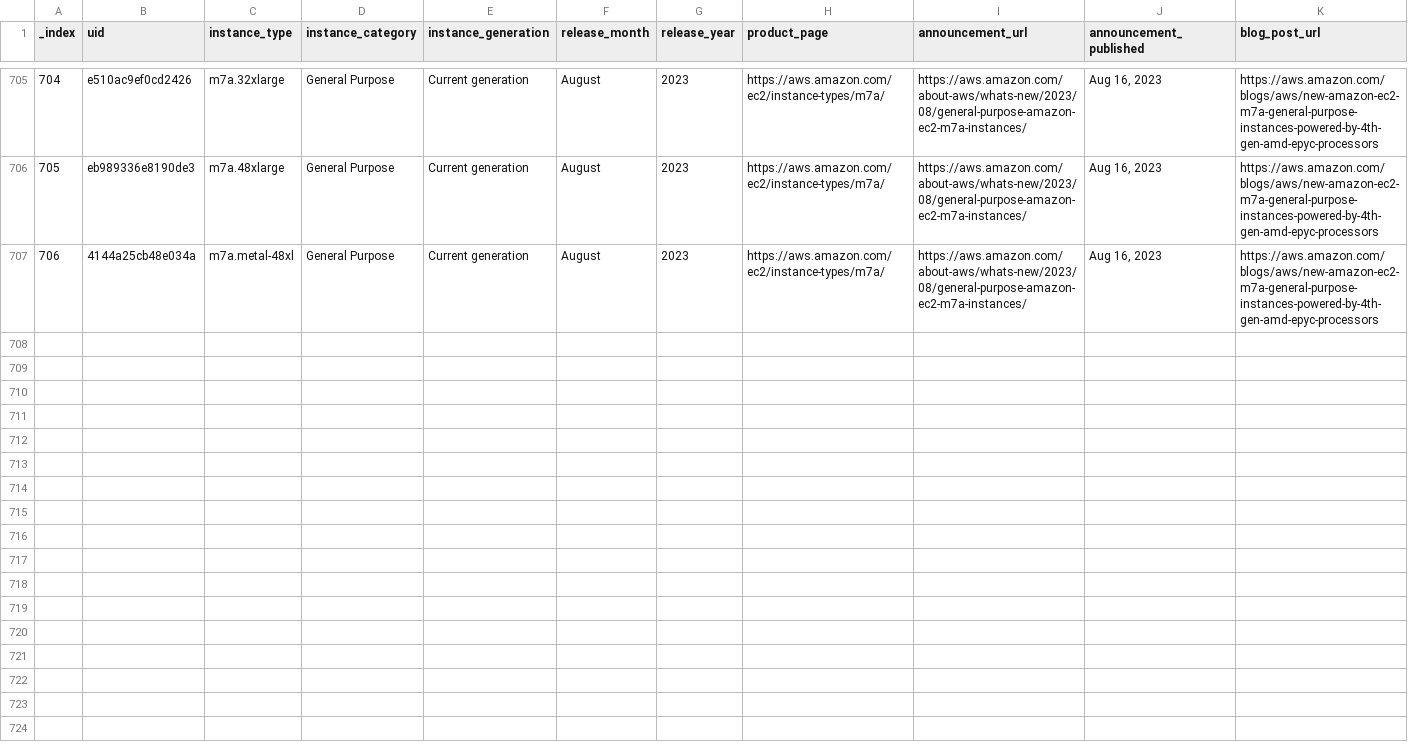
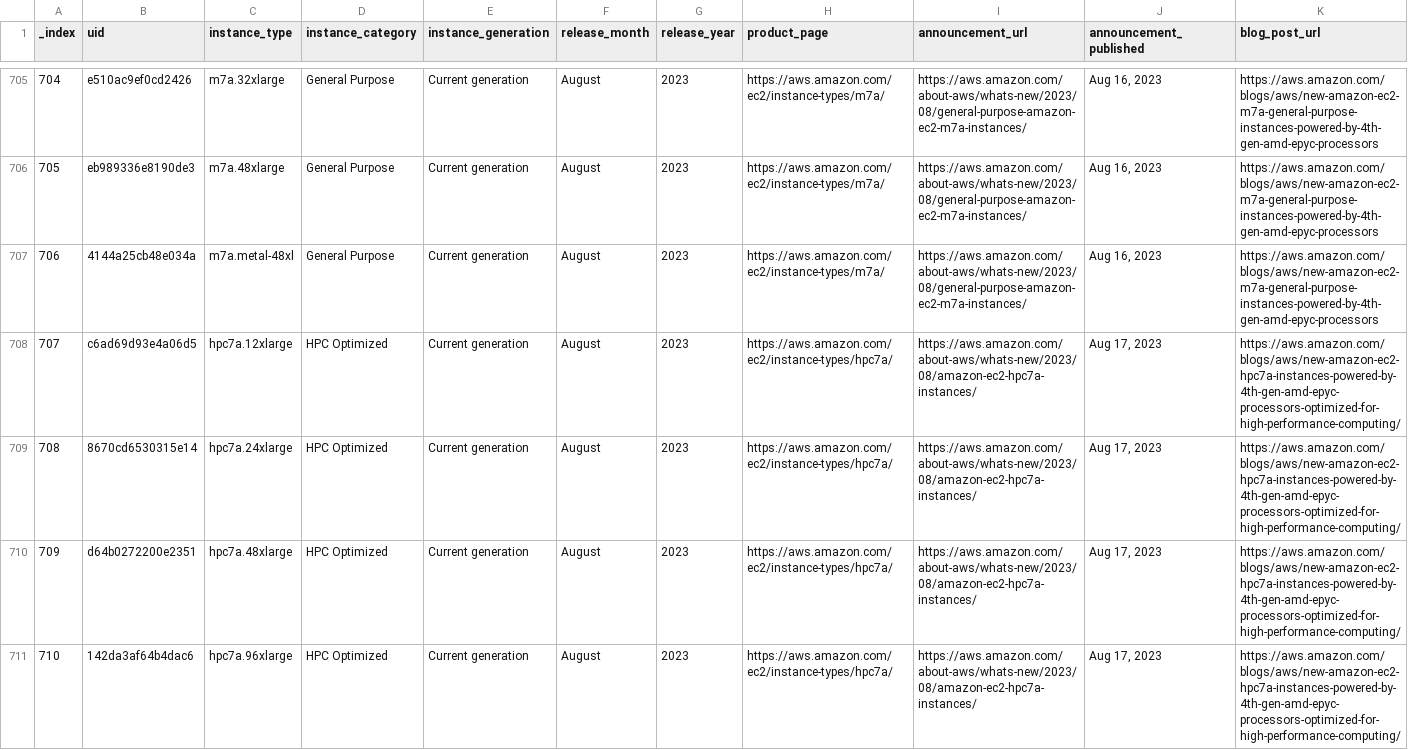
Before and after one commit to nrollr/EC2-timeline, a CSV file: public/data/timeline.csv, drawn as a sheet; only a part is shown, gaps mark what is left out; rows hold the shown columns only; the diff names each change by its address in the sheet, - before the commit and + after, or states it on an @@ line.

Commit message:
Added Hpc7a instances

```diff
--- a/public/data/timeline.csv
+++ b/public/data/timeline.csv
+row 708: 707 | c6ad69d93e4a06d5 | hpc7a.12xlarge | HPC Optimized | Current generation | August | 2023 | https://aws.amazon.com/ec2/instance-types/hpc7a/ | https://aws.amazon.com/about-aws/whats-new/2023/08/amazon-ec2-hpc7a-instances/ | Aug 17, 2023 | https://aws.amazon.com/blogs/aws/new-amazon-ec2-hpc7a-instances-powered-by-4th-gen-amd-epyc-processors-optimized-for-high-performance-computing/
+row 709: 708 | 8670cd6530315e14 | hpc7a.24xlarge | HPC Optimized | Current generation | August | 2023 | https://aws.amazon.com/ec2/instance-types/hpc7a/ | https://aws.amazon.com/about-aws/whats-new/2023/08/amazon-ec2-hpc7a-instances/ | Aug 17, 2023 | https://aws.amazon.com/blogs/aws/new-amazon-ec2-hpc7a-instances-powered-by-4th-gen-amd-epyc-processors-optimized-for-high-performance-computing/
+row 710: 709 | d64b0272200e2351 | hpc7a.48xlarge | HPC Optimized | Current generation | August | 2023 | https://aws.amazon.com/ec2/instance-types/hpc7a/ | https://aws.amazon.com/about-aws/whats-new/2023/08/amazon-ec2-hpc7a-instances/ | Aug 17, 2023 | https://aws.amazon.com/blogs/aws/new-amazon-ec2-hpc7a-instances-powered-by-4th-gen-amd-epyc-processors-optimized-for-high-performance-computing/
+row 711: 710 | 142da3af64b4dac6 | hpc7a.96xlarge | HPC Optimized | Current generation | August | 2023 | https://aws.amazon.com/ec2/instance-types/hpc7a/ | https://aws.amazon.com/about-aws/whats-new/2023/08/amazon-ec2-hpc7a-instances/ | Aug 17, 2023 | https://aws.amazon.com/blogs/aws/new-amazon-ec2-hpc7a-instances-powered-by-4th-gen-amd-epyc-processors-optimized-for-high-performance-computing/
```
Also changed, not shown: 3 other files.
